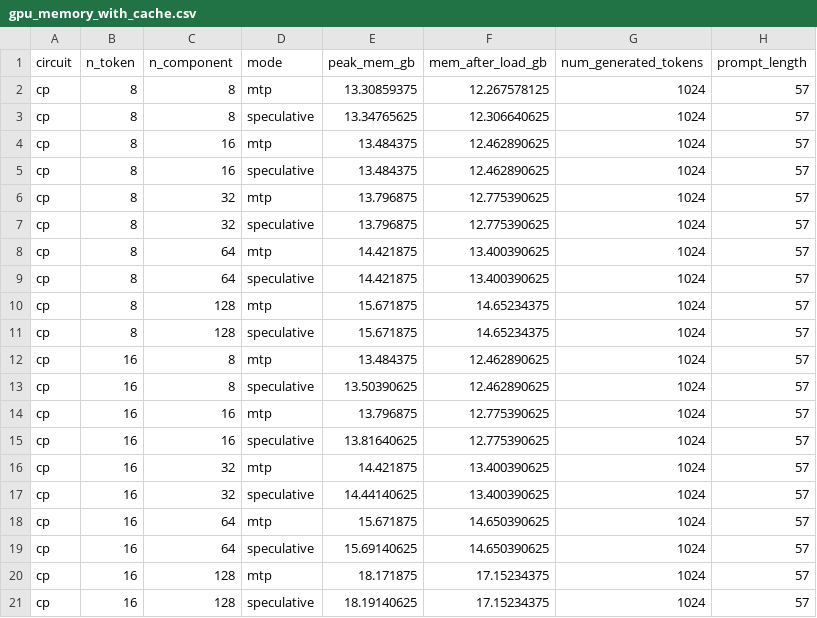
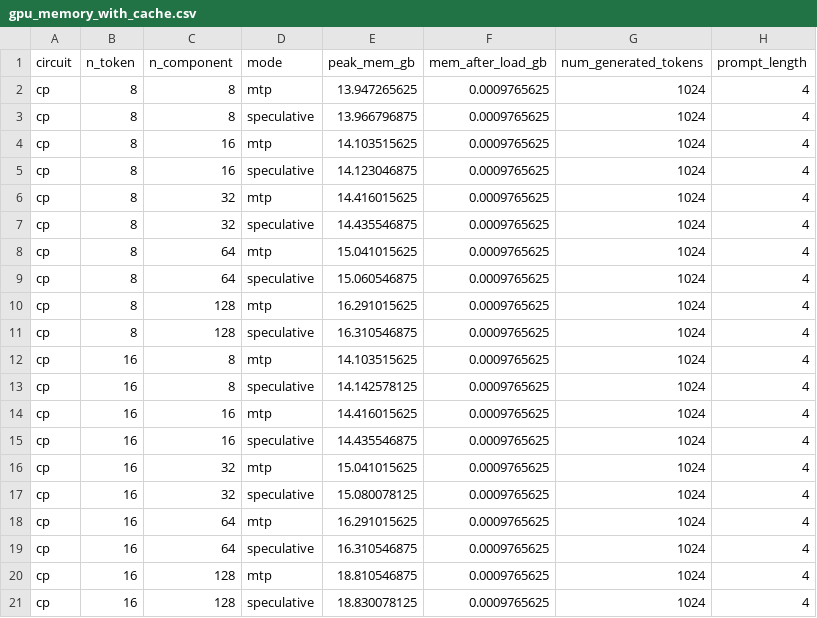
Before and after one commit to april-tools/mtpc, a CSV file: outputs/results/memory_usage/no-lora-cp/gpu_memory_with_cache.csv, drawn as a sheet.

```diff
--- a/outputs/results/memory_usage/no-lora-cp/gpu_memory_with_cache.csv
+++ b/outputs/results/memory_usage/no-lora-cp/gpu_memory_with_cache.csv
@@ -1,21 +1,21 @@
 circuit,n_token,n_component,mode,peak_mem_gb,mem_after_load_gb,num_generated_tokens,prompt_length
-cp,8,8,mtp,13.30859375,12.267578125,1024,57
-cp,8,8,speculative,13.34765625,12.306640625,1024,57
-cp,8,16,mtp,13.484375,12.462890625,1024,57
-cp,8,16,speculative,13.484375,12.462890625,1024,57
-cp,8,32,mtp,13.796875,12.775390625,1024,57
-cp,8,32,speculative,13.796875,12.775390625,1024,57
-cp,8,64,mtp,14.421875,13.400390625,1024,57
-cp,8,64,speculative,14.421875,13.400390625,1024,57
-cp,8,128,mtp,15.671875,14.65234375,1024,57
-cp,8,128,speculative,15.671875,14.65234375,1024,57
-cp,16,8,mtp,13.484375,12.462890625,1024,57
-cp,16,8,speculative,13.50390625,12.462890625,1024,57
-cp,16,16,mtp,13.796875,12.775390625,1024,57
-cp,16,16,speculative,13.81640625,12.775390625,1024,57
-cp,16,32,mtp,14.421875,13.400390625,1024,57
-cp,16,32,speculative,14.44140625,13.400390625,1024,57
-cp,16,64,mtp,15.671875,14.650390625,1024,57
-cp,16,64,speculative,15.69140625,14.650390625,1024,57
-cp,16,128,mtp,18.171875,17.15234375,1024,57
-cp,16,128,speculative,18.19140625,17.15234375,1024,57
+cp,8,8,mtp,13.947265625,0.0009765625,1024,4
+cp,8,8,speculative,13.966796875,0.0009765625,1024,4
+cp,8,16,mtp,14.103515625,0.0009765625,1024,4
+cp,8,16,speculative,14.123046875,0.0009765625,1024,4
+cp,8,32,mtp,14.416015625,0.0009765625,1024,4
+cp,8,32,speculative,14.435546875,0.0009765625,1024,4
+cp,8,64,mtp,15.041015625,0.0009765625,1024,4
+cp,8,64,speculative,15.060546875,0.0009765625,1024,4
+cp,8,128,mtp,16.291015625,0.0009765625,1024,4
+cp,8,128,speculative,16.310546875,0.0009765625,1024,4
+cp,16,8,mtp,14.103515625,0.0009765625,1024,4
+cp,16,8,speculative,14.142578125,0.0009765625,1024,4
+cp,16,16,mtp,14.416015625,0.0009765625,1024,4
+cp,16,16,speculative,14.435546875,0.0009765625,1024,4
+cp,16,32,mtp,15.041015625,0.0009765625,1024,4
+cp,16,32,speculative,15.080078125,0.0009765625,1024,4
+cp,16,64,mtp,16.291015625,0.0009765625,1024,4
+cp,16,64,speculative,16.310546875,0.0009765625,1024,4
+cp,16,128,mtp,18.810546875,0.0009765625,1024,4
+cp,16,128,speculative,18.830078125,0.0009765625,1024,4
```
Also changed, not shown: outputs/results/memory_usage/no-lora-btree/gpu_memory_with_cache.csv, outputs/results/memory_usage/no-lora-ff/gpu_memory_with_cache.csv, 30 other files.
